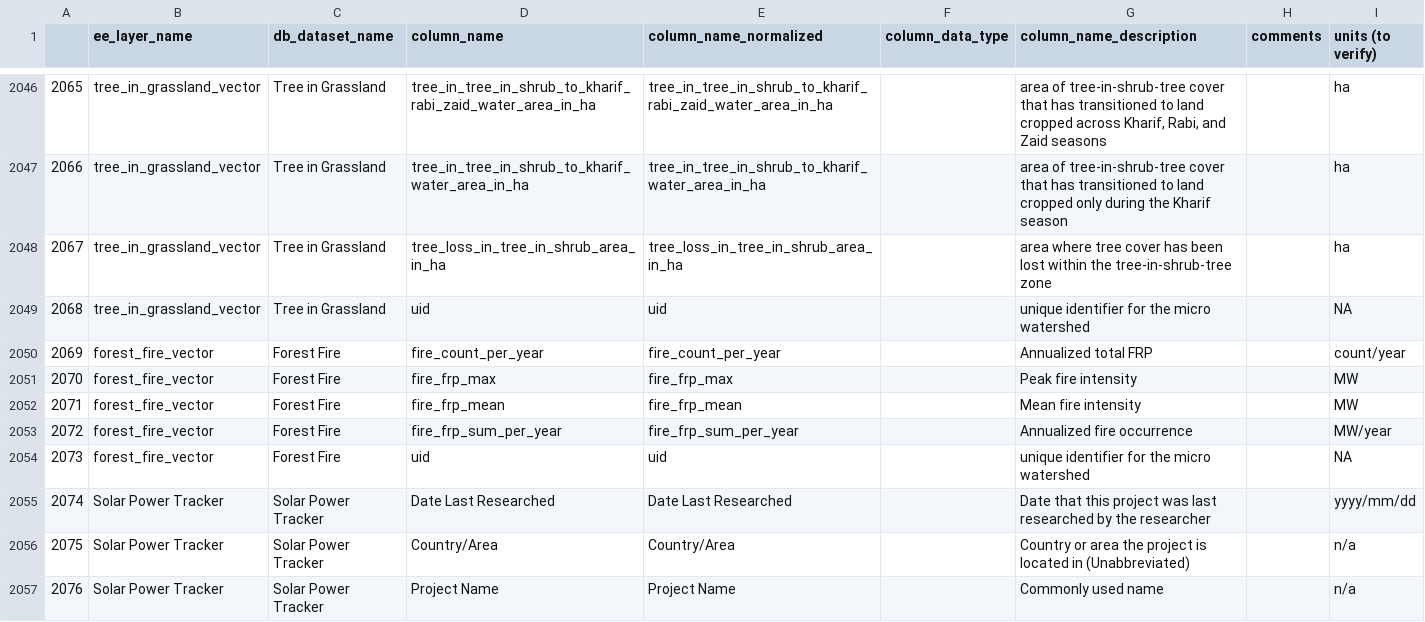
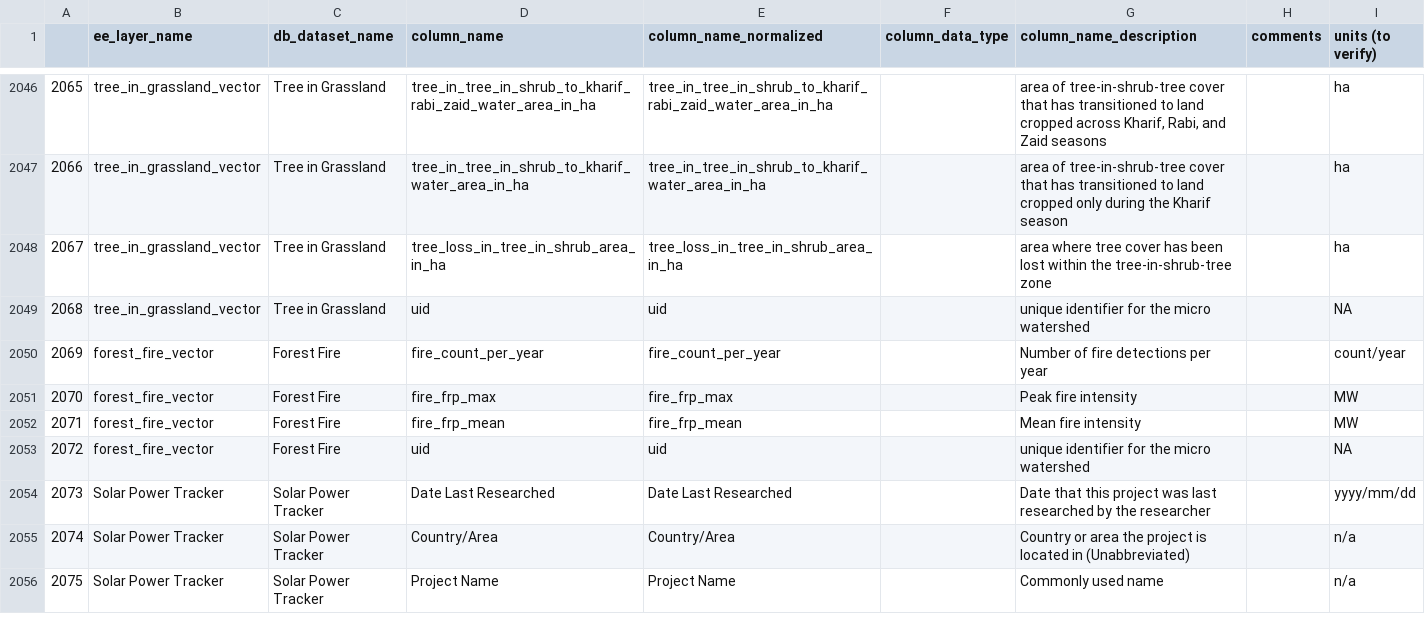
Before and after one commit to core-stack-org/layers_metadata, a CSV file: vector_column_descriptions.csv, drawn as a sheet; only a part is shown, gaps mark what is left out; removed rows and columns are numbered as before the commit, all else as after; the diff names each change by its address in the sheet, - before the commit and + after, or states it on an @@ line.

Commit message:
updated column description for forest fire layer

```diff
--- a/vector_column_descriptions.csv
+++ b/vector_column_descriptions.csv
-G2050 (column_name_description): Annualized total FRP
+G2050 (column_name_description): Number of fire detections per year
-row 2053: 2072 | forest_fire_vector | Forest Fire | fire_frp_sum_per_year | fire_frp_sum_per_year |  | Annualized fire occurrence |  | MW/year
@@ column A renumbered from row 2053 down @@
```
